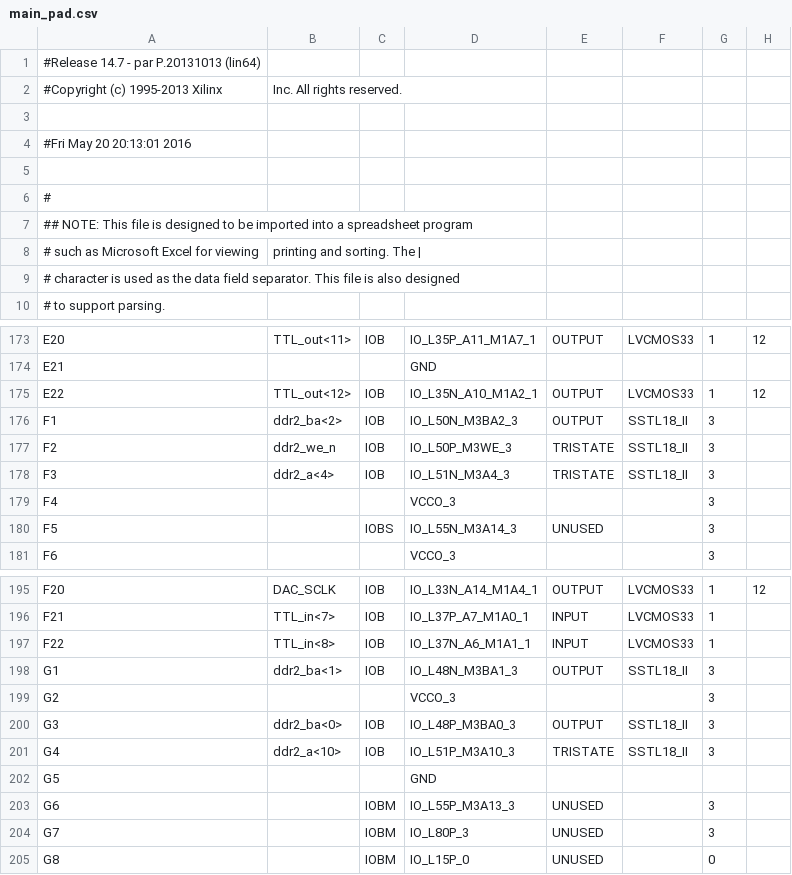
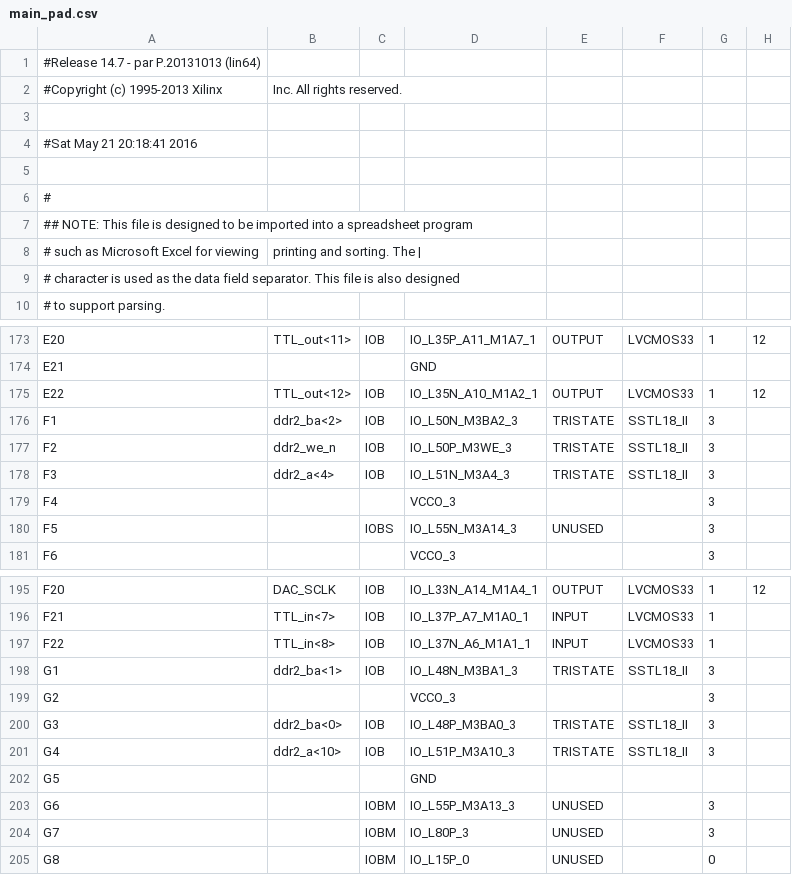
Before and after one commit to allenyin/XEM6310RhythmInterface, a CSV file: main_pad.csv, drawn as a sheet; only a part is shown, gaps mark what is left out; the diff names each change by its address in the sheet, - before the commit and + after, or states it on an @@ line.

Commit message:
Bitgen now works, the problem was in a few typos (extra underscore, etc).

```diff
--- a/main_pad.csv
+++ b/main_pad.csv
-A4: #Fri May 20 20:13:01 2016
+A4: #Sat May 21 20:18:41 2016
-E176: OUTPUT
+E176: TRISTATE
-E198: OUTPUT
+E198: TRISTATE
-E200: OUTPUT
+E200: TRISTATE
```
Also changed, not shown: 48 other files.
